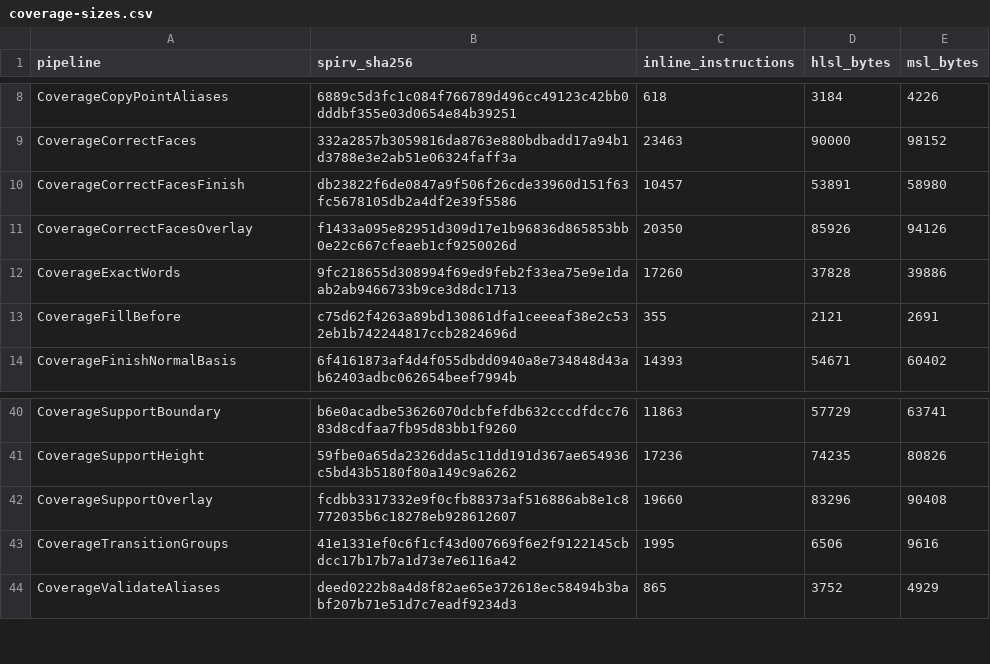
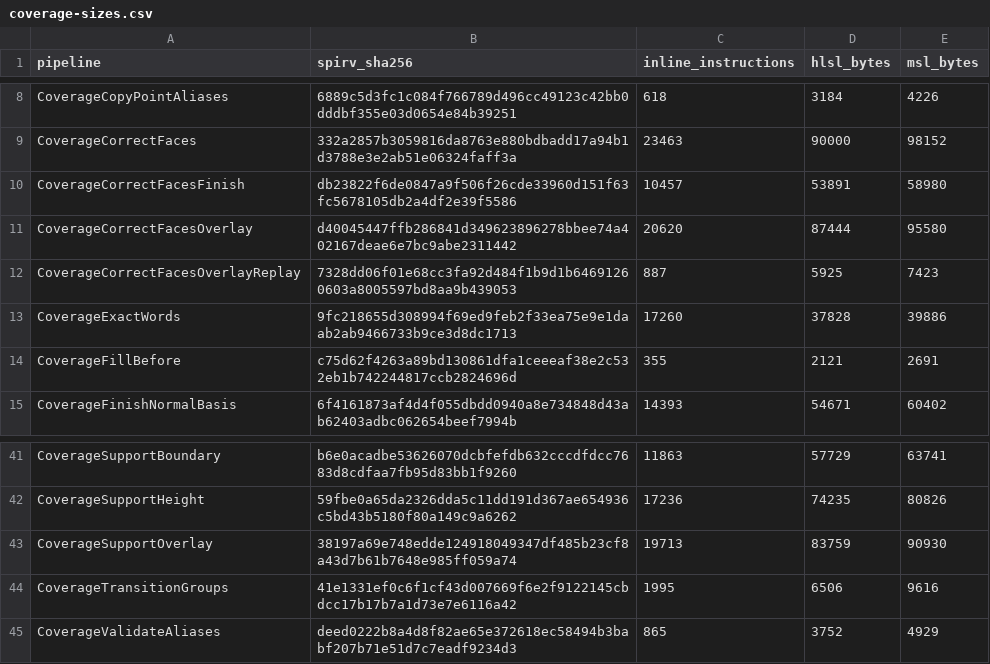
Before and after one commit to APKiwiOrg/KhaozEngine, a CSV file: KhaozEngine.Render.Tests/Gpu/shader-corpus/coverage-sizes.csv, drawn as a sheet; only a part is shown, gaps mark what is left out.

Commit message:
perf(coverage): prototype striped overlay with ordered replay

```diff
--- a/KhaozEngine.Render.Tests/Gpu/shader-corpus/coverage-sizes.csv
+++ b/KhaozEngine.Render.Tests/Gpu/shader-corpus/coverage-sizes.csv
@@ -10,3 +10,4 @@ CoverageCorrectFaces,332a2857b3059816da8763e880bdbadd17a94b1d3788e3e2ab51e06324f
 CoverageCorrectFacesFinish,db23822f6de0847a9f506f26cde33960d151f63fc5678105db2a4df2e39f5586,10457,53891,58980
-CoverageCorrectFacesOverlay,f1433a095e82951d309d17e1b96836d865853bb0e22c667cfeaeb1cf9250026d,20350,85926,94126
+CoverageCorrectFacesOverlay,d40045447ffb286841d349623896278bbee74a402167deae6e7bc9abe2311442,20620,87444,95580
+CoverageCorrectFacesOverlayReplay,7328dd06f01e68cc3fa92d484f1b9d1b64691260603a8005597bd8aa9b439053,887,5925,7423
 CoverageExactWords,9fc218655d308994f69ed9feb2f33ea75e9e1daab2ab9466733b9ce3d8dc1713,17260,37828,39886
@@ -41,3 +42,3 @@ CoverageSupportBoundary,b6e0acadbe53626070dcbfefdb632cccdfdcc7683d8cdfaa7fb95d83
 CoverageSupportHeight,59fbe0a65da2326dda5c11dd191d367ae654936c5bd43b5180f80a149c9a6262,17236,74235,80826
-CoverageSupportOverlay,fcdbb3317332e9f0cfb88373af516886ab8e1c8772035b6c18278eb928612607,19660,83296,90408
+CoverageSupportOverlay,38197a69e748edde124918049347df485b23cf8a43d7b61b7648e985ff059a74,19713,83759,90930
 CoverageTransitionGroups,41e1331ef0c6f1cf43d007669f6e2f9122145cbdcc17b17b7a1d73e7e6116a42,1995,6506,9616
```
Also changed, not shown: 9 other files.
